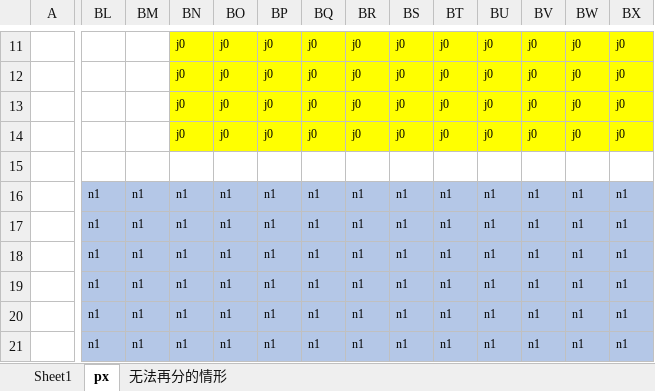
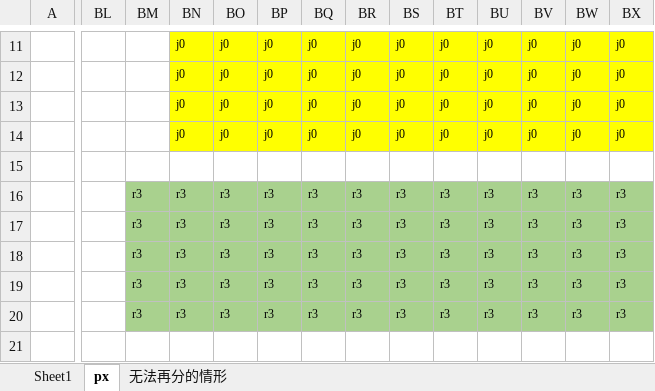
Before and after one commit to yibit/jigsaw, an Excel workbook: positioned blocks/01.xlsx, sheet px, drawn as a sheet; only a part is shown, gaps mark what is left out; values as stored, in another font and other column widths than the file's, no borders; the diff covers the shown part only; the diff names each change by its address in the sheet, - before the commit and + after, or states it on an @@ line.

```diff
--- a/positioned blocks/01.xlsx (sheet px)
+++ b/positioned blocks/01.xlsx (sheet px)
-BL16:BL21: n1
+BL16:BL21: (empty)
-BL16:BL20 fill: #B4C7E7
+BL16:BL20 fill: none
-BM16:BM20: n1
+BM16:BM20: r3
-BM16:BX20 fill: #B4C7E7
+BM16:BX20 fill: #A9D18E
-BN16:BN20: n1
+BN16:BN20: r3
-BO16:BO20: n1
+BO16:BO20: r3
-BP16:BP20: n1
+BP16:BP20: r3
-BQ16:BQ20: n1
+BQ16:BQ20: r3
-BR16:BR20: n1
+BR16:BR20: r3
-BS16:BS20: n1
+BS16:BS20: r3
-BT16:BT20: n1
+BT16:BT20: r3
-BU16:BU20: n1
+BU16:BU20: r3
-BV16:BV20: n1
+BV16:BV20: r3
-BW16:BW20: n1
+BW16:BW20: r3
-BX16:BX20: n1
+BX16:BX20: r3
-BL21:BX21 fill: #B4C7E7
+BL21:BX21 fill: none
-BM21: n1
+BM21: (empty)
-BN21: n1
+BN21: (empty)
-BO21: n1
+BO21: (empty)
-BP21: n1
+BP21: (empty)
-BQ21: n1
+BQ21: (empty)
-BR21: n1
+BR21: (empty)
-BS21: n1
+BS21: (empty)
-BT21: n1
+BT21: (empty)
-BU21: n1
+BU21: (empty)
-BV21: n1
+BV21: (empty)
-BW21: n1
+BW21: (empty)
-BX21: n1
+BX21: (empty)
```
Also changed, not shown: 838 edited cells and cell formats elsewhere in this sheet, 1 other file.
